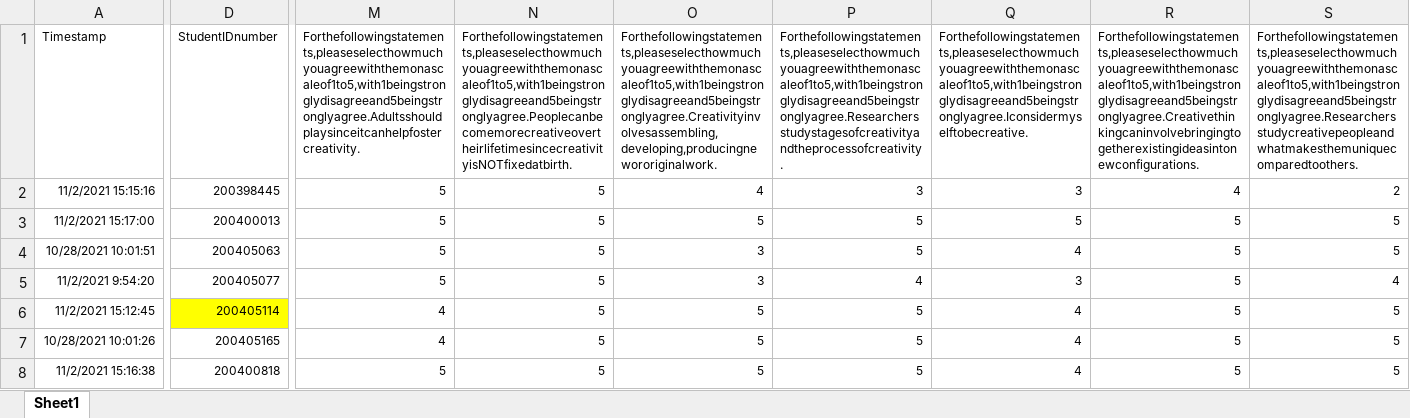
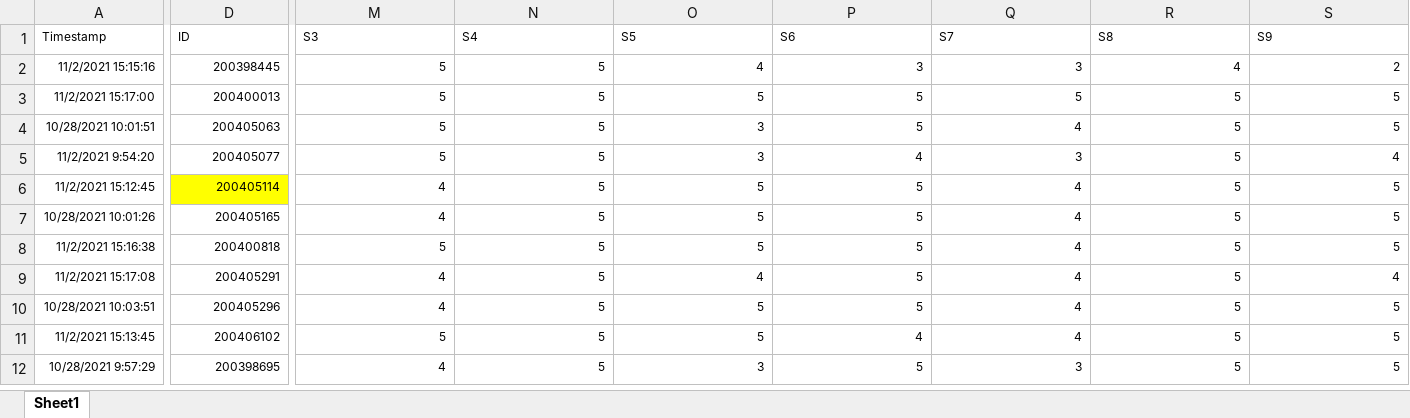
Before and after one commit to Slurpees/St542Project, an Excel workbook: data/dataset3_endingassessment.xlsx, sheet Sheet1, drawn as a sheet; only a part is shown, gaps mark what is left out; the shorter side is filled out with more unchanged rows; values as stored, in another font and other column widths than the file's, no borders; the diff covers the shown part only; the diff names each change by its address in the sheet, - before the commit and + after, or states it on an @@ line.

```diff
--- a/data/dataset3_endingassessment.xlsx (sheet Sheet1)
+++ b/data/dataset3_endingassessment.xlsx (sheet Sheet1)
-D1: StudentIDnumber
+D1: ID
-M1: Forthefollowingstatements,pleaseselecthowmuchyouagreewiththemonascaleof1to5,with1beingstronglydisagreeand5beingstronglyagree.Adultsshouldplaysinceitcanhelpfostercreativity.
+M1: S3
-N1: Forthefollowingstatements,pleaseselecthowmuchyouagreewiththemonascaleof1to5,with1beingstronglydisagreeand5beingstronglyagree.PeoplecanbecomemorecreativeovertheirlifetimesincecreativityisNOTfixedatbirth.
+N1: S4
-O1: Forthefollowingstatements,pleaseselecthowmuchyouagreewiththemonascaleof1to5,with1beingstronglydisagreeand5beingstronglyagree.Creativityinvolvesassembling,developing,producingnewororiginalwork.
+O1: S5
-P1: Forthefollowingstatements,pleaseselecthowmuchyouagreewiththemonascaleof1to5,with1beingstronglydisagreeand5beingstronglyagree.Researchersstudystagesofcreativityandtheprocessofcreativity.
+P1: S6
-Q1: Forthefollowingstatements,pleaseselecthowmuchyouagreewiththemonascaleof1to5,with1beingstronglydisagreeand5beingstronglyagree.Iconsidermyselftobecreative.
+Q1: S7
-R1: Forthefollowingstatements,pleaseselecthowmuchyouagreewiththemonascaleof1to5,with1beingstronglydisagreeand5beingstronglyagree.Creativethinkingcaninvolvebringingtogetherexistingideasintonewconfigurations.
+R1: S8
-S1: Forthefollowingstatements,pleaseselecthowmuchyouagreewiththemonascaleof1to5,with1beingstronglydisagreeand5beingstronglyagree.Researchersstudycreativepeopleandwhatmakesthemuniquecomparedtoothers.
+S1: S9
```
Also changed, not shown: 4 edited cells elsewhere in this sheet, data/dataset1_TTCTscore.xlsx, data/dataset4_highschoolGPA.xlsx, 5 other files.
